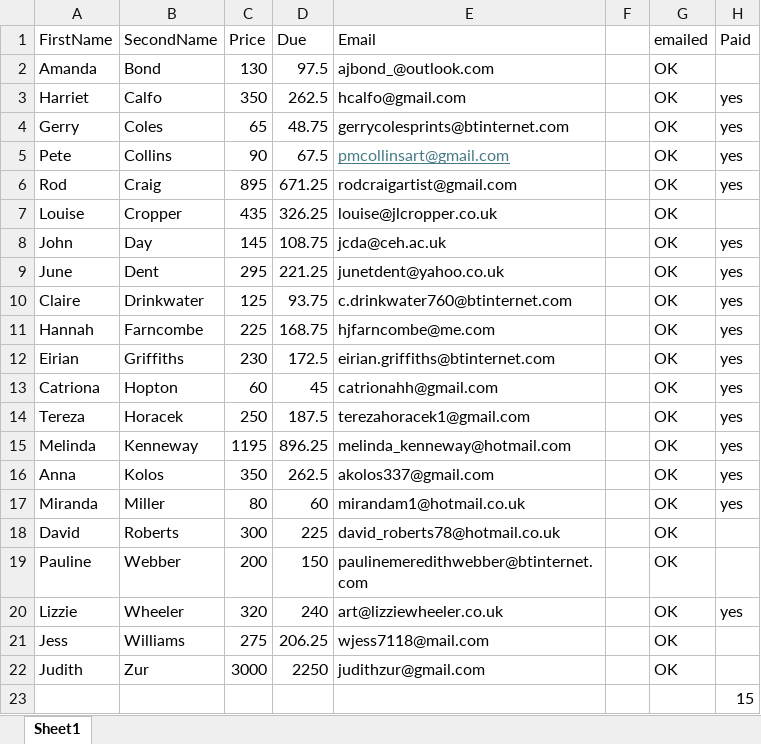
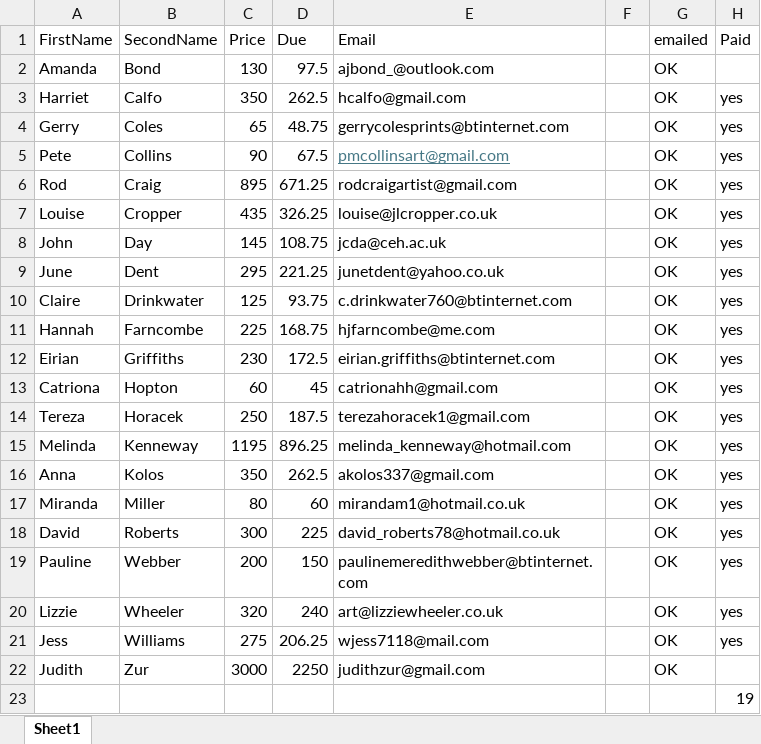
Before and after one commit to dnbarron/OAS, an Excel workbook: Sales.xlsx, sheet Sheet1, drawn as a sheet; values as stored, in another font and other column widths than the file's, no borders; the diff names each change by its address in the sheet, - before the commit and + after, or states it on an @@ line.

```diff
--- a/Sales.xlsx (sheet Sheet1)
+++ b/Sales.xlsx (sheet Sheet1)
-H7 (Paid): (empty)
+H7 (Paid): yes
-H18:H19 (Paid): (empty)
+H18:H19 (Paid): yes
-H21 (Paid): (empty)
+H21 (Paid): yes
-H23 (Paid): 15
+H23 (Paid): 19
```
Also changed, not shown: 2024/OAS 2024.xlsx, 1 other file.
